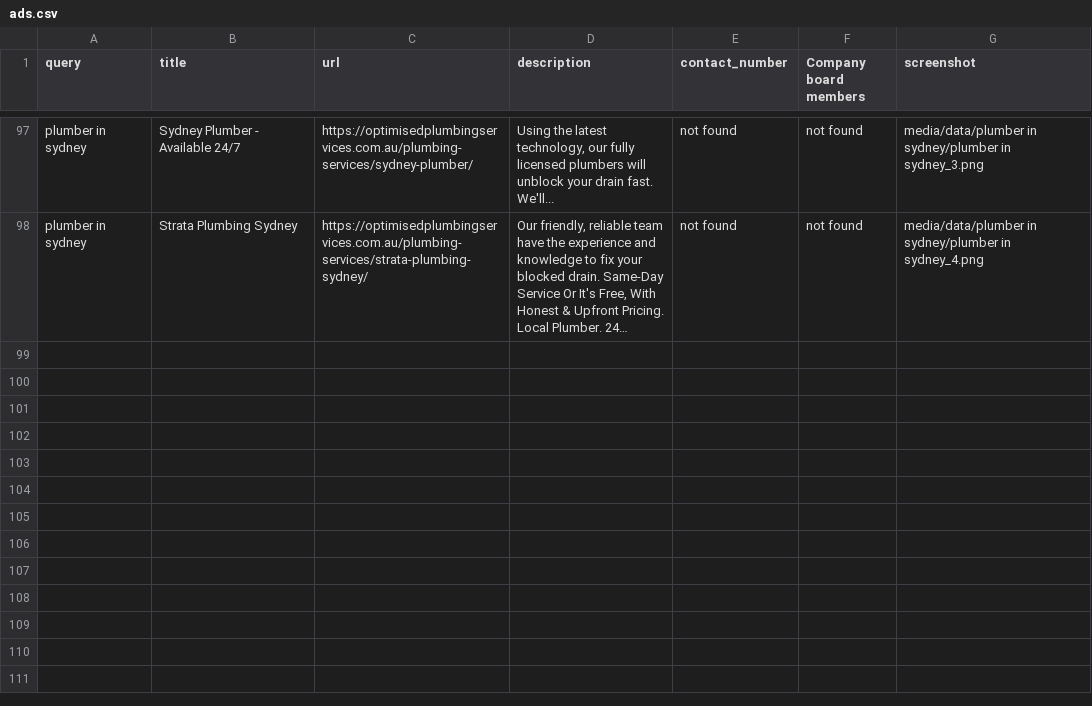
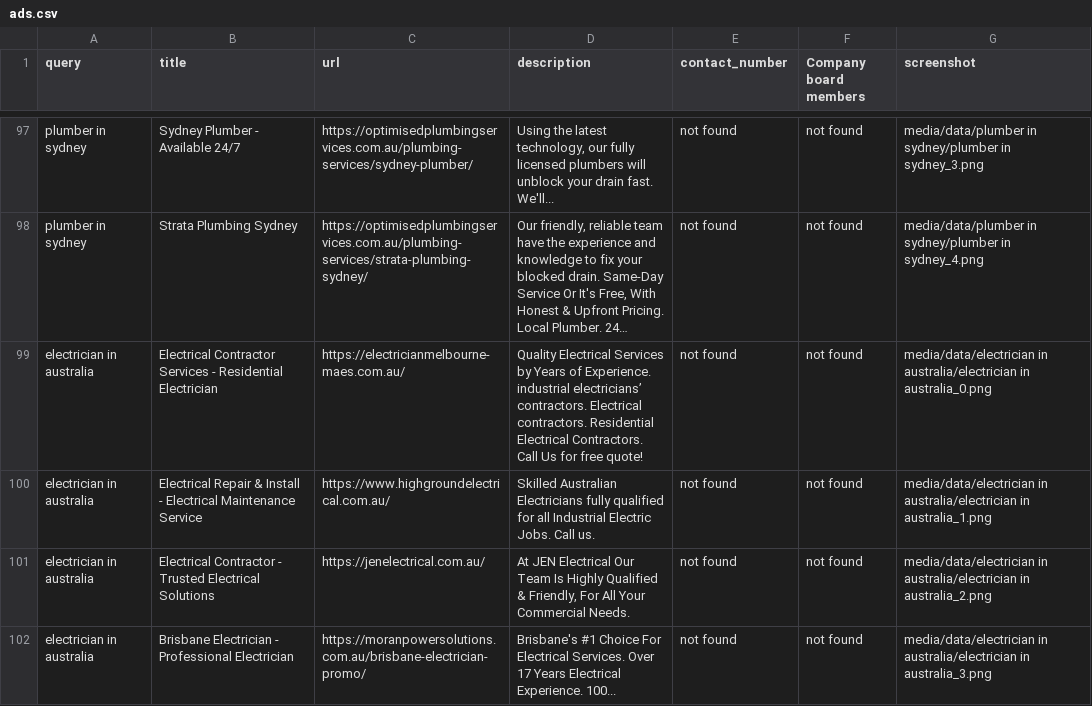
Before and after one commit to Dylan-YD/scraperproject, a CSV file: ads.csv, drawn as a sheet; only a part is shown, gaps mark what is left out; long unchanged cells end in …; the diff names each change by its address in the sheet, - before the commit and + after, or states it on an @@ line.

```diff
--- a/ads.csv
+++ b/ads.csv
+row 99: electrician in australia | Electrical Contractor Services - Residential Electrician | https://electricianmelbourne-maes.com.au/ | Quality Electrical Services by Years of Experience. industrial electricians’ contractors. Electrical contractors. Residential Electrical Contractors. Call Us for free quote! | not found | not found | media/data/electrician in australia/electrician in australia_0.png
+row 100: electrician in australia | Electrical Repair & Install - Electrical Maintenance Service | https://www.highgroundelectrical.com.au/ | Skilled Australian Electricians fully qualified for all Industrial Electric Jobs. Call us. | not found | not found | media/data/electrician in australia/electrician in australia_1.png
+row 101: electrician in australia | Electrical Contractor - Trusted Electrical Solutions | https://jenelectrical.com.au/ | At JEN Electrical Our Team Is Highly Qualified & Friendly, For All Your Commercial Needs. | not found | not found | media/data/electrician in australia/electrician in australia_2.png
+row 102: electrician in australia | Brisbane Electrician - Professional Electrician | https://moranpowersolutions.com.au/brisbane-electrician-promo/ | Brisbane's #1 Choice For Electrical Services. Over 17 Years Electrical Experience. 100... | not found | not found | media/data/electrician in australia/electrician in australia_3.png
```
Also changed, not shown: 7 other files.
